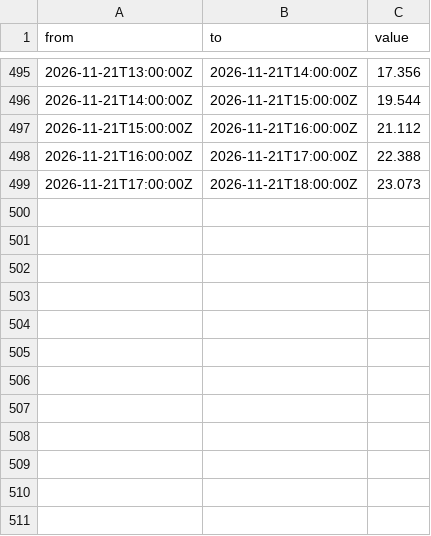
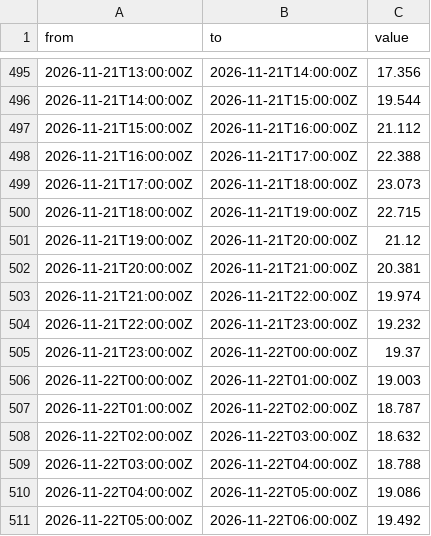
Before and after one commit to Gallenkamp/Talmarkt.flex-Preise, a CSV file: data/epex/2026/11-November.csv, drawn as a sheet; only a part is shown, gaps mark what is left out; the diff names each change by its address in the sheet, - before the commit and + after, or states it on an @@ line.

```diff
--- a/data/epex/2026/11-November.csv
+++ b/data/epex/2026/11-November.csv
+row 500: 2026-11-21T18:00:00Z | 2026-11-21T19:00:00Z | 22.715
+row 501: 2026-11-21T19:00:00Z | 2026-11-21T20:00:00Z | 21.12
+row 502: 2026-11-21T20:00:00Z | 2026-11-21T21:00:00Z | 20.381
+row 503: 2026-11-21T21:00:00Z | 2026-11-21T22:00:00Z | 19.974
+row 504: 2026-11-21T22:00:00Z | 2026-11-21T23:00:00Z | 19.232
+row 505: 2026-11-21T23:00:00Z | 2026-11-22T00:00:00Z | 19.37
+row 506: 2026-11-22T00:00:00Z | 2026-11-22T01:00:00Z | 19.003
+row 507: 2026-11-22T01:00:00Z | 2026-11-22T02:00:00Z | 18.787
+row 508: 2026-11-22T02:00:00Z | 2026-11-22T03:00:00Z | 18.632
+row 509: 2026-11-22T03:00:00Z | 2026-11-22T04:00:00Z | 18.788
+row 510: 2026-11-22T04:00:00Z | 2026-11-22T05:00:00Z | 19.086
+row 511: 2026-11-22T05:00:00Z | 2026-11-22T06:00:00Z | 19.492
```
Also changed, not shown: 1 other file.
